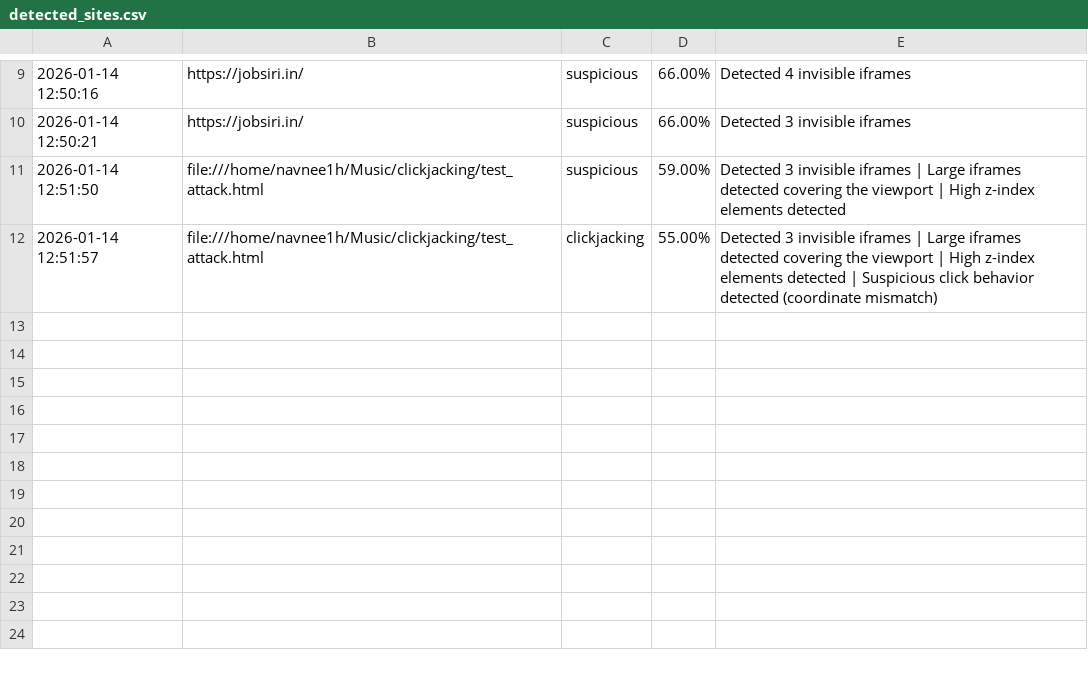
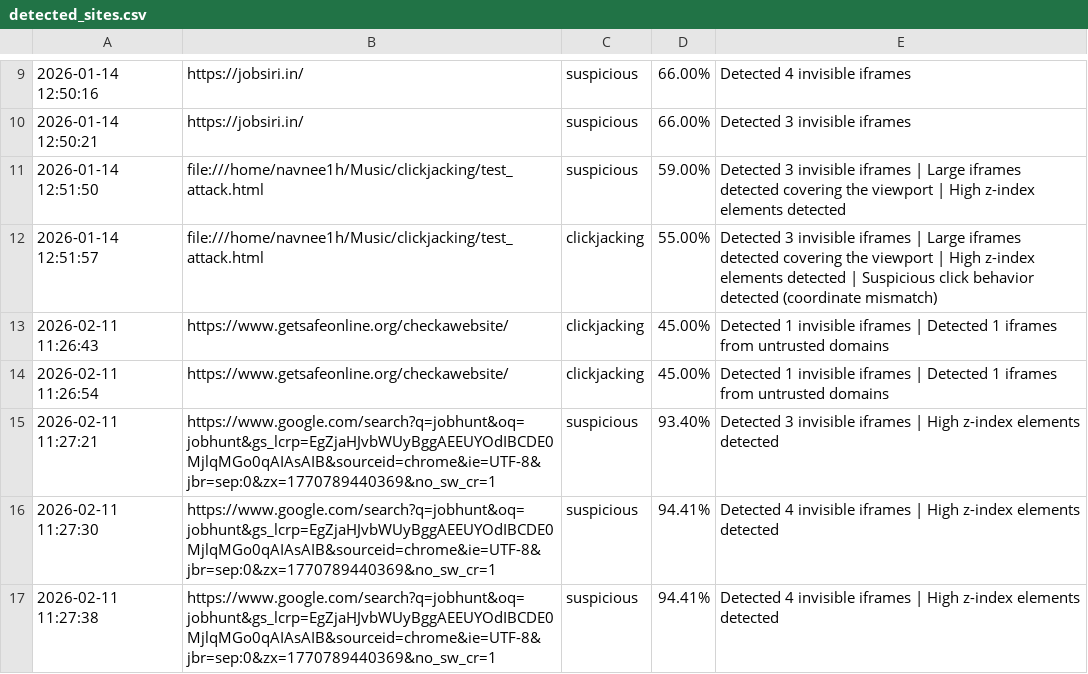
Before and after one commit to navnee1h/clickjacking, a CSV file: backend/detected_sites.csv, drawn as a sheet; only a part is shown, gaps mark what is left out.

```diff
--- a/backend/detected_sites.csv
+++ b/backend/detected_sites.csv
@@ -12 +12,6 @@
 2026-01-14 12:51:57,file:///home/navnee1h/Music/clickjacking/test_attack.html,clickjacking,55.00%,Detected 3 invisible iframes | Large iframes detected covering the viewport | High z-index elements detected | Suspicious click behavior detected (coordinate mismatch)
+2026-02-11 11:26:43,https://www.getsafeonline.org/checkawebsite/,clickjacking,45.00%,Detected 1 invisible iframes | Detected 1 iframes from untrusted domains
+2026-02-11 11:26:54,https://www.getsafeonline.org/checkawebsite/,clickjacking,45.00%,Detected 1 invisible iframes | Detected 1 iframes from untrusted domains
+2026-02-11 11:27:21,https://www.google.com/search?q=jobhunt&oq=jobhunt&gs_lcrp=EgZjaHJvbWUyBggAEEUYOdIBCDE0MjlqMGo0qAIAsAIB&sourceid=chrome&ie=UTF-8&jbr=sep:0&zx=1770789440369&no_sw_cr=1,suspicious,93.40%,Detected 3 invisible iframes | High z-index elements detected
+2026-02-11 11:27:30,https://www.google.com/search?q=jobhunt&oq=jobhunt&gs_lcrp=EgZjaHJvbWUyBggAEEUYOdIBCDE0MjlqMGo0qAIAsAIB&sourceid=chrome&ie=UTF-8&jbr=sep:0&zx=1770789440369&no_sw_cr=1,suspicious,94.41%,Detected 4 invisible iframes | High z-index elements detected
+2026-02-11 11:27:38,https://www.google.com/search?q=jobhunt&oq=jobhunt&gs_lcrp=EgZjaHJvbWUyBggAEEUYOdIBCDE0MjlqMGo0qAIAsAIB&sourceid=chrome&ie=UTF-8&jbr=sep:0&zx=1770789440369&no_sw_cr=1,suspicious,94.41%,Detected 4 invisible iframes | High z-index elements detected
```
Also changed, not shown: 10 other files.
